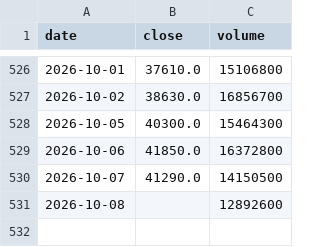
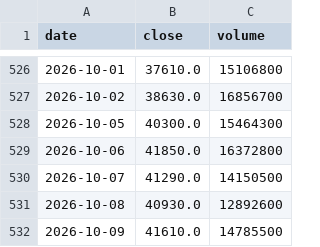
Before and after one commit to Slowinvestor/kabu-board, a CSV file: data/6857.csv, drawn as a sheet; only a part is shown, gaps mark what is left out.

```diff
--- a/data/6857.csv
+++ b/data/6857.csv
@@ -530,2 +530,3 @@ date,close,volume
 2026-10-07,41290.0,14150500
-2026-10-08,,12892600
+2026-10-08,40930.0,12892600
+2026-10-09,41610.0,14785500
```
Also changed, not shown: data/1414.csv, data/4911.csv, 55 other files.
